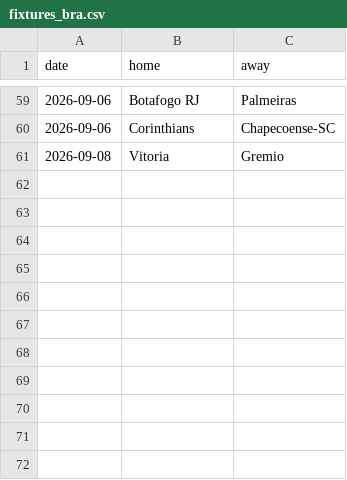
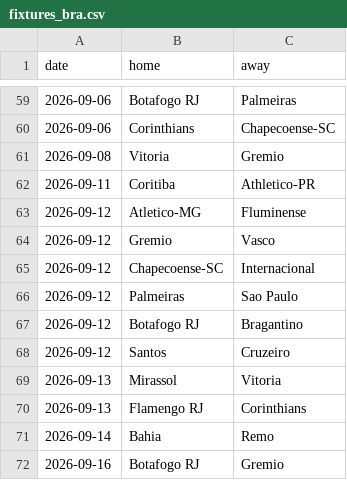
Before and after one commit to CrisWant26/vaverde-backend, a CSV file: leagues/fixtures_bra.csv, drawn as a sheet; only a part is shown, gaps mark what is left out; the diff names each change by its address in the sheet, - before the commit and + after, or states it on an @@ line.

Commit message:
Fixtures 11-16 septiembre, nueve ligas

```diff
--- a/leagues/fixtures_bra.csv
+++ b/leagues/fixtures_bra.csv
+row 62: 2026-09-11 | Coritiba | Athletico-PR
+row 63: 2026-09-12 | Atletico-MG | Fluminense
+row 64: 2026-09-12 | Gremio | Vasco
+row 65: 2026-09-12 | Chapecoense-SC | Internacional
+row 66: 2026-09-12 | Palmeiras | Sao Paulo
+row 67: 2026-09-12 | Botafogo RJ | Bragantino
+row 68: 2026-09-12 | Santos | Cruzeiro
+row 69: 2026-09-13 | Mirassol | Vitoria
+row 70: 2026-09-13 | Flamengo RJ | Corinthians
+row 71: 2026-09-14 | Bahia | Remo
+row 72: 2026-09-16 | Botafogo RJ | Gremio
```
Also changed, not shown: leagues/fixtures_bundesliga.csv, leagues/fixtures_eredivisie.csv, 6 other files.
